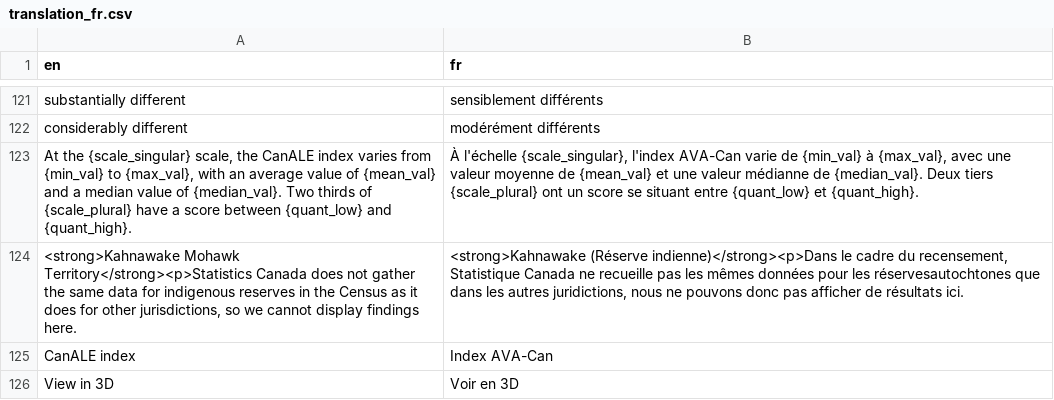
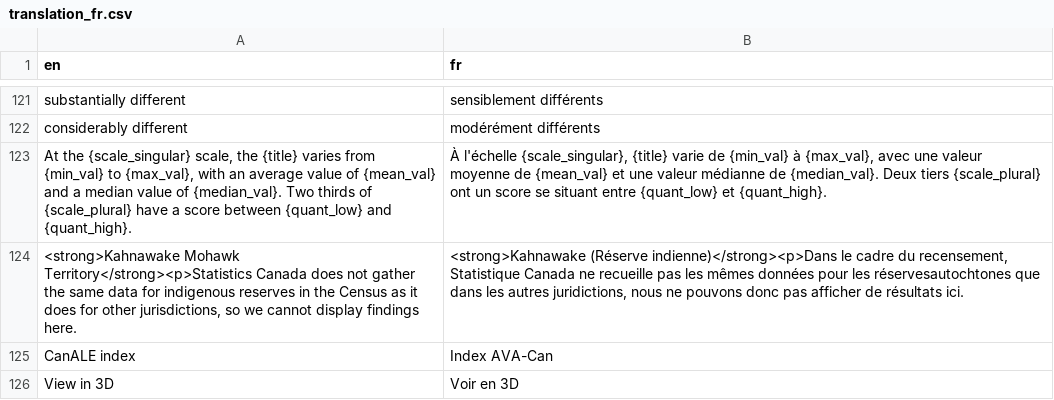
Before and after one commit to ttuff/SUS2020, a CSV file: translations/translation_fr.csv, drawn as a sheet; only a part is shown, gaps mark what is left out.

Commit message:
translation updated

```diff
--- a/translations/translation_fr.csv
+++ b/translations/translation_fr.csv
@@ -122,3 +122,3 @@ substantially different,sensiblement différents
 considerably different,modérément différents
-"At the {scale_singular} scale, the CanALE index varies from {min_val} to {max_val}, with an average value of {mean_val} and a median value of {median_val}. Two thirds of {scale_plural} have a score between {quant_low} and {quant_high}.","À l'échelle {scale_singular}, l'index AVA-Can varie de {min_val} à {max_val}, avec une valeur moyenne de {mean_val} et une valeur médianne de {median_val}. Deux tiers {scale_plural} ont un score se situant entre {quant_low} et {quant_high}."
+"At the {scale_singular} scale, the {title} varies from {min_val} to {max_val}, with an average value of {mean_val} and a median value of {median_val}. Two thirds of {scale_plural} have a score between {quant_low} and {quant_high}.","À l'échelle {scale_singular}, {title} varie de {min_val} à {max_val}, avec une valeur moyenne de {mean_val} et une valeur médianne de {median_val}. Deux tiers {scale_plural} ont un score se situant entre {quant_low} et {quant_high}."
 "<strong>Kahnawake Mohawk Territory</strong><p>Statistics Canada does not gather the same data for indigenous reserves in the Census as it does for other jurisdictions, so we cannot display findings here.","<strong>Kahnawake (Réserve indienne)</strong><p>Dans le cadre du recensement, Statistique Canada ne recueille pas les mêmes données pour les réservesautochtones que dans les autres juridictions, nous ne pouvons donc pas afficher de résultats ici."
```
Also changed, not shown: 1 other file.
